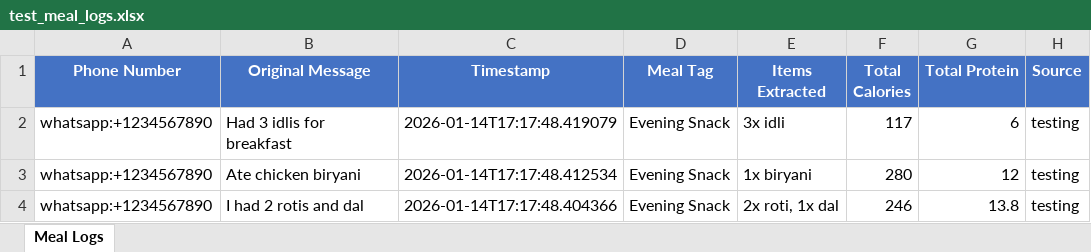
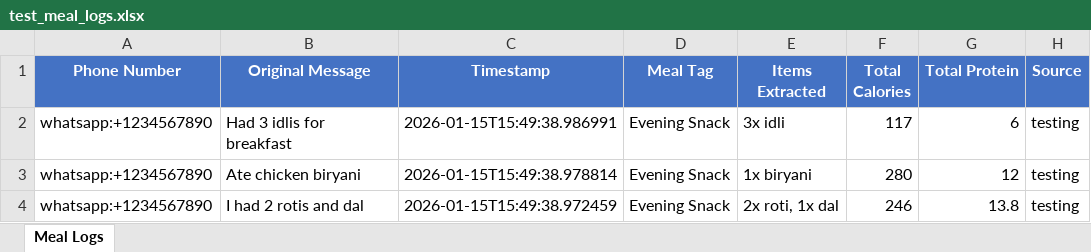
Before and after one commit to adhaka3/whatsapp-calorie-tracker, an Excel workbook: data/test_meal_logs.xlsx, sheet Meal Logs, drawn as a sheet; values as stored, in another font and other column widths than the file's, no borders; the diff names each change by its address in the sheet, - before the commit and + after, or states it on an @@ line.

```diff
--- a/data/test_meal_logs.xlsx (sheet Meal Logs)
+++ b/data/test_meal_logs.xlsx (sheet Meal Logs)
-C2 (Timestamp): 2026-01-14T17:17:48.419079
+C2 (Timestamp): 2026-01-15T15:49:38.986991
-C3 (Timestamp): 2026-01-14T17:17:48.412534
+C3 (Timestamp): 2026-01-15T15:49:38.978814
-C4 (Timestamp): 2026-01-14T17:17:48.404366
+C4 (Timestamp): 2026-01-15T15:49:38.972459
```
Also changed, not shown: 19 other files.
